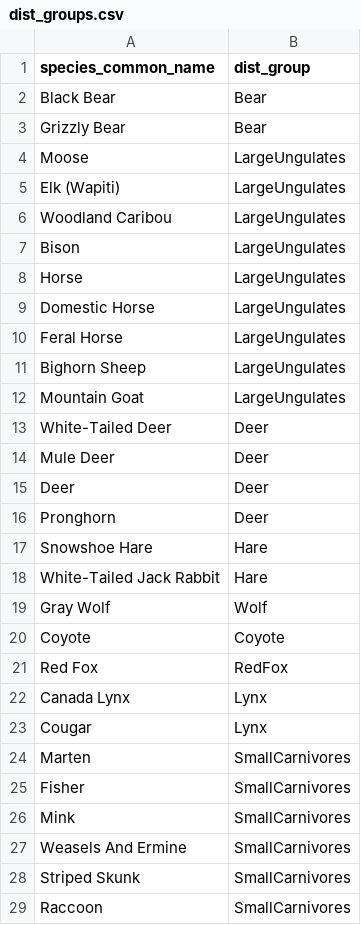
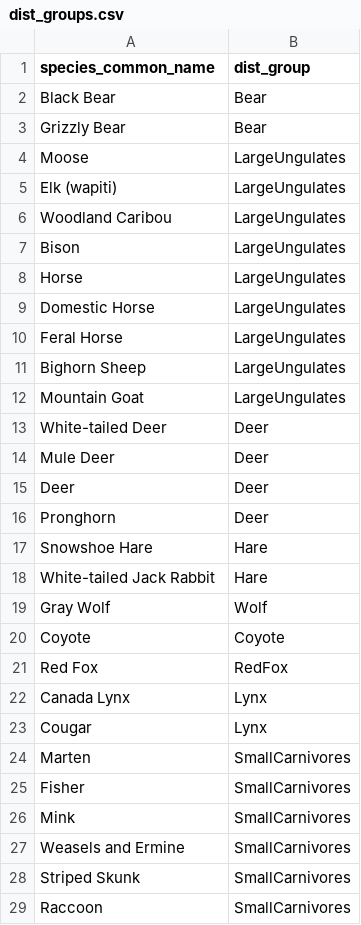
Before and after one commit to ABbiodiversity/sciCentRverse, a CSV file: inst/extdata/dist_groups.csv, drawn as a sheet; only a part is shown.

```diff
--- a/inst/extdata/dist_groups.csv
+++ b/inst/extdata/dist_groups.csv
@@ -4,3 +4,3 @@ Grizzly Bear,Bear
 Moose,LargeUngulates
-Elk (Wapiti),LargeUngulates
+Elk (wapiti),LargeUngulates
 Woodland Caribou,LargeUngulates
@@ -12,3 +12,3 @@ Bighorn Sheep,LargeUngulates
 Mountain Goat,LargeUngulates
-White-Tailed Deer,Deer
+White-tailed Deer,Deer
 Mule Deer,Deer
@@ -17,3 +17,3 @@ Pronghorn,Deer
 Snowshoe Hare,Hare
-White-Tailed Jack Rabbit,Hare
+White-tailed Jack Rabbit,Hare
 Gray Wolf,Wolf
@@ -26,3 +26,3 @@ Fisher,SmallCarnivores
 Mink,SmallCarnivores
-Weasels And Ermine,SmallCarnivores
+Weasels and Ermine,SmallCarnivores
 Striped Skunk,SmallCarnivores
```
Also changed, not shown: inst/extdata/gap_groups.csv, 1 other file.
